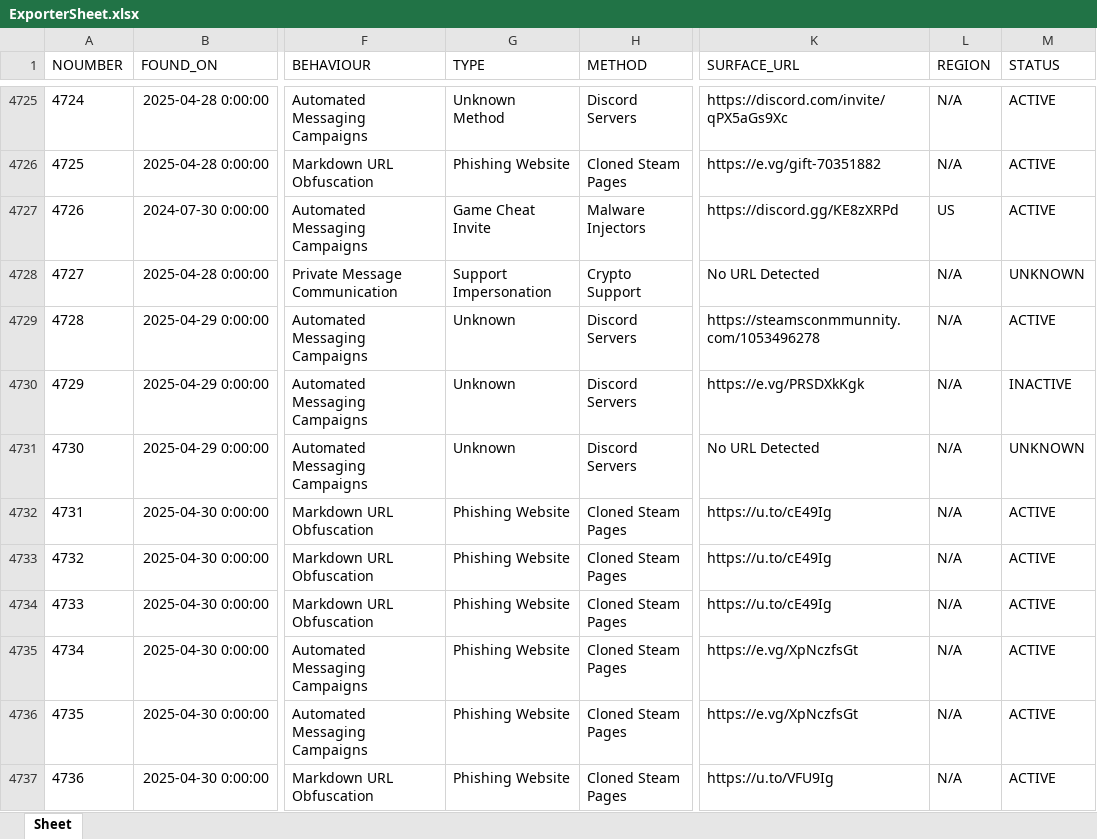
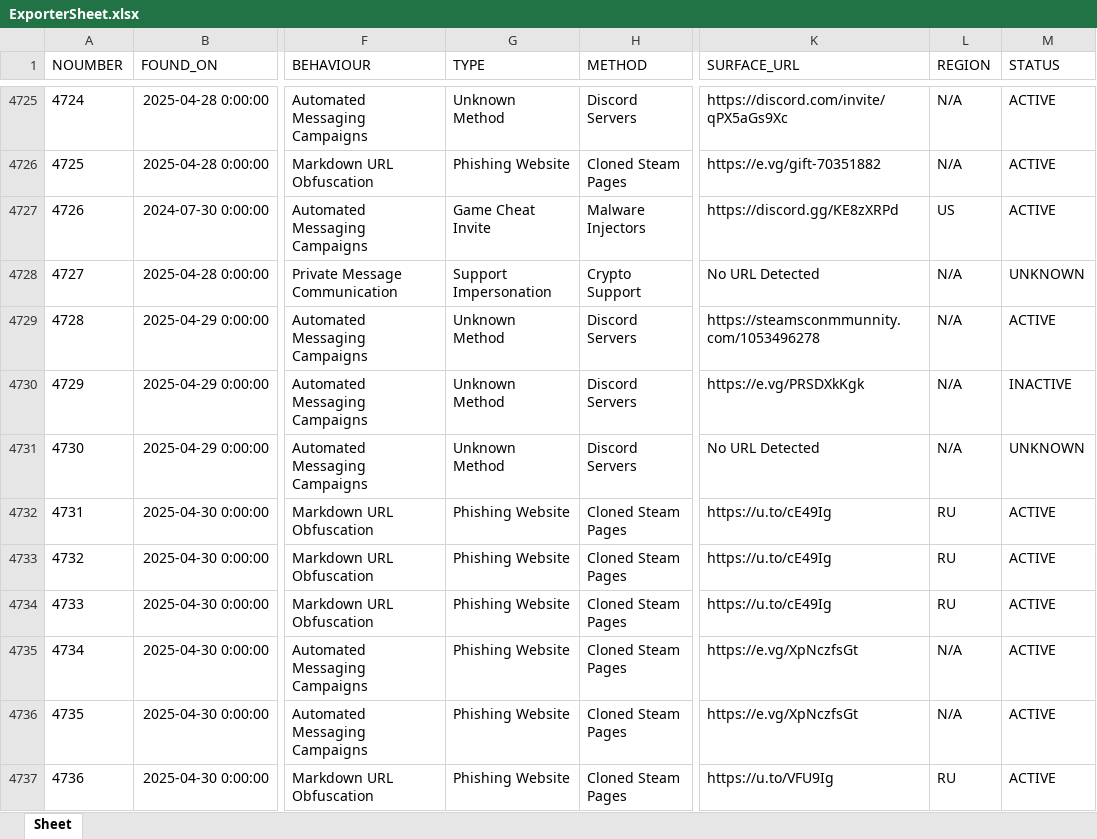
Before and after one commit to TheDARTProject/Database-Files, an Excel workbook: Excel-Import-Export/ExporterSheet.xlsx, sheet Sheet, drawn as a sheet; only a part is shown, gaps mark what is left out; values as stored, in another font and other column widths than the file's, no borders; the diff names each change by its address in the sheet, - before the commit and + after, or states it on an @@ line.

Commit message:
fixed issue with dataset

```diff
--- a/Excel-Import-Export/ExporterSheet.xlsx (sheet Sheet)
+++ b/Excel-Import-Export/ExporterSheet.xlsx (sheet Sheet)
-G4729:G4731 (TYPE): Unknown
+G4729:G4731 (TYPE): Unknown Method
-L4732:L4734 (REGION): N/A
+L4732:L4734 (REGION): RU
-L4737 (REGION): N/A
+L4737 (REGION): RU
```
Also changed, not shown: 4 other files.
